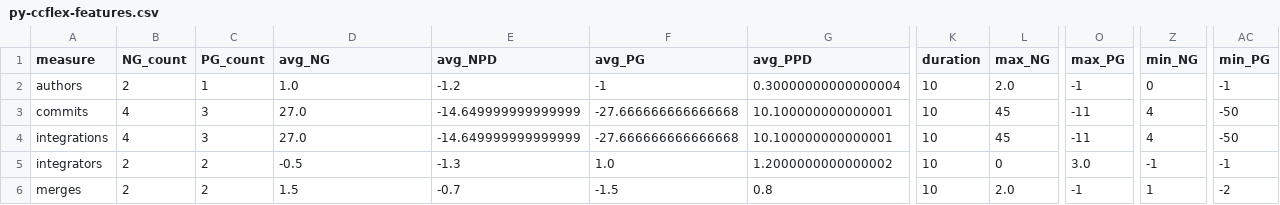
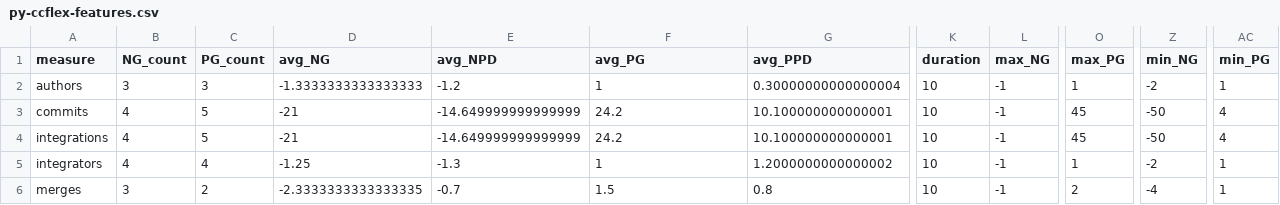
Before and after one commit to Ionman64/PHANTOM-Python, a CSV file: test_data/py-ccflex-features.csv, drawn as a sheet; only a part is shown, gaps mark what is left out; the diff names each change by its address in the sheet, - before the commit and + after, or states it on an @@ line.

Commit message:
ccflex updated test data

```diff
--- a/test_data/py-ccflex-features.csv
+++ b/test_data/py-ccflex-features.csv
-B2 (NG_count): 2
+B2 (NG_count): 3
-C2 (PG_count): 1
+C2 (PG_count): 3
-D2 (avg_NG): 1.0
+D2 (avg_NG): -1.3333333333333333
-F2 (avg_PG): -1
+F2 (avg_PG): 1
-L2 (max_NG): 2.0
+L2 (max_NG): -1
-O2 (max_PG): -1
+O2 (max_PG): 1
-Z2 (min_NG): 0
+Z2 (min_NG): -2
-AC2 (min_PG): -1
+AC2 (min_PG): 1
-C3:C4 (PG_count): 3
+C3:C4 (PG_count): 5
-D3:D4 (avg_NG): 27.0
+D3:D4 (avg_NG): -21
-F3:F4 (avg_PG): -27.666666666666668
+F3:F4 (avg_PG): 24.2
-L3:L4 (max_NG): 45
+L3:L4 (max_NG): -1
-O3:O4 (max_PG): -11
+O3:O4 (max_PG): 45
-Z3:Z4 (min_NG): 4
+Z3:Z4 (min_NG): -50
-AC3:AC4 (min_PG): -50
+AC3:AC4 (min_PG): 4
-B5 (NG_count): 2
+B5 (NG_count): 4
-C5 (PG_count): 2
+C5 (PG_count): 4
-D5 (avg_NG): -0.5
+D5 (avg_NG): -1.25
-F5 (avg_PG): 1.0
+F5 (avg_PG): 1
-L5 (max_NG): 0
+L5 (max_NG): -1
-O5 (max_PG): 3.0
+O5 (max_PG): 1
-Z5 (min_NG): -1
+Z5 (min_NG): -2
-AC5 (min_PG): -1
+AC5 (min_PG): 1
-B6 (NG_count): 2
+B6 (NG_count): 3
-D6 (avg_NG): 1.5
+D6 (avg_NG): -2.3333333333333335
-F6 (avg_PG): -1.5
+F6 (avg_PG): 1.5
-L6 (max_NG): 2.0
+L6 (max_NG): -1
-O6 (max_PG): -1
+O6 (max_PG): 2
-Z6 (min_NG): 1
+Z6 (min_NG): -4
-AC6 (min_PG): -2
+AC6 (min_PG): 1
```
